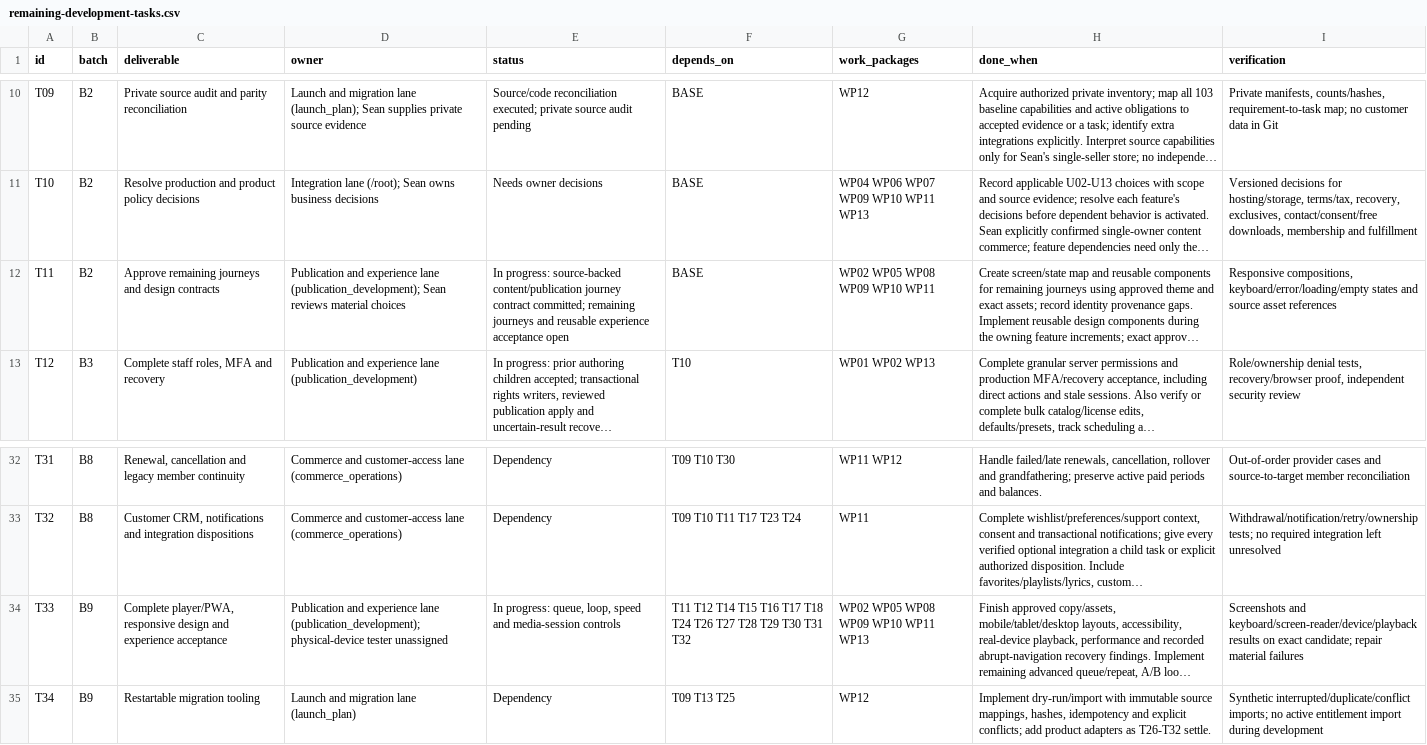
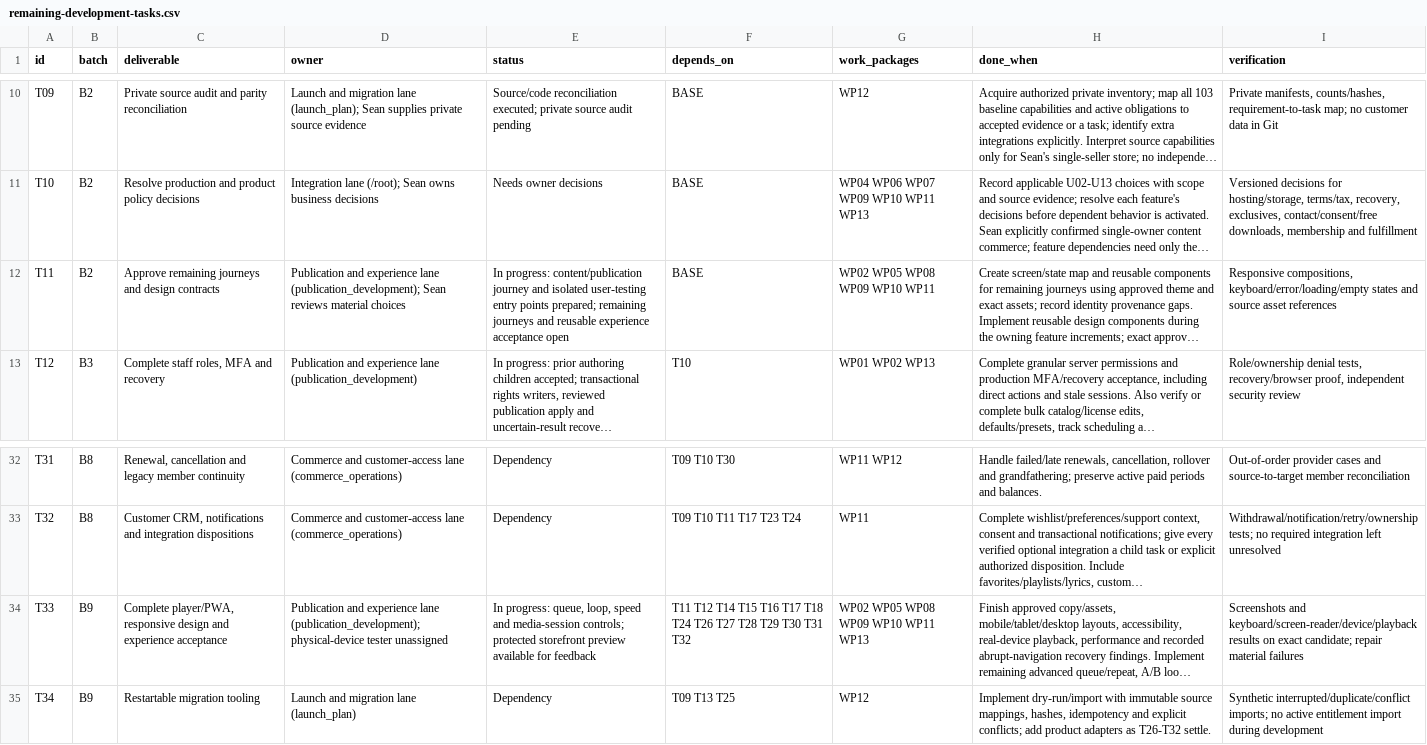
Before and after one commit to SeanVasey/VA-Studio, a CSV file: docs/remaining-development-tasks.csv, drawn as a sheet; only a part is shown, gaps mark what is left out; long unchanged cells end in …; the diff names each change by its address in the sheet, - before the commit and + after, or states it on an @@ line.

Commit message:
Document verified storefront preview and private alpha testing
Published from locally tested commit 1be0f60f645bd772d47eddad3c05b63cf1f022f6 with identical tree d75bd7c63249c95b93191eace954e3f9154ce640.

```diff
--- a/docs/remaining-development-tasks.csv
+++ b/docs/remaining-development-tasks.csv
-E12 (status): In progress: source-backed content/publication journey contract committed; remaining journeys…
+E12 (status): In progress: content/publication journey and isolated user-testing entry points prepared; remaining journeys…
-E34 (status): …and media-session controls
+E34 (status): …and media-session controls; protected storefront preview available for feedback
```
Also changed, not shown: 5 other files.
